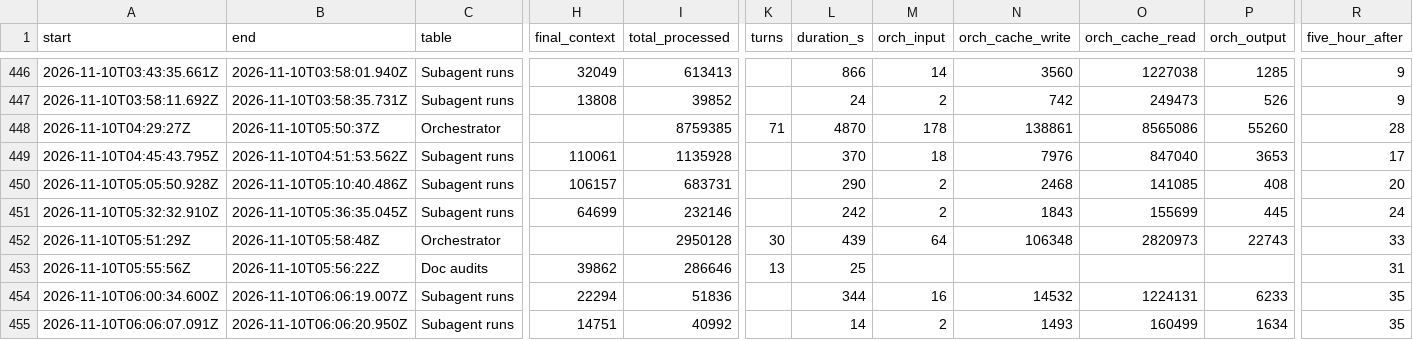
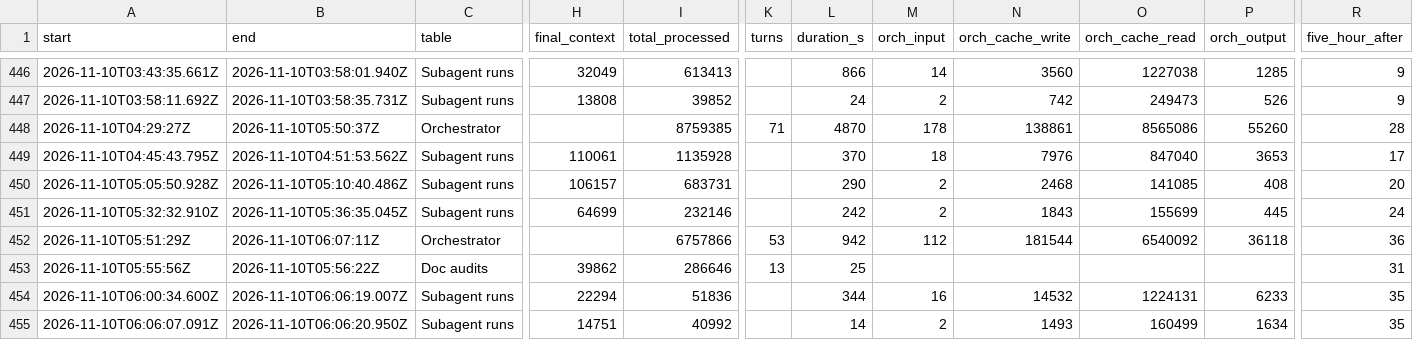
Before and after one commit to 4ltrem/chill-bee-game, a CSV file: _meta/agent-runs.csv, drawn as a sheet; only a part is shown, gaps mark what is left out; the diff names each change by its address in the sheet, - before the commit and + after, or states it on an @@ line.

```diff
--- a/_meta/agent-runs.csv
+++ b/_meta/agent-runs.csv
-B452 (end): 2026-11-10T05:58:48Z
+B452 (end): 2026-11-10T06:07:11Z
-I452 (total_processed): 2950128
+I452 (total_processed): 6757866
-K452 (turns): 30
+K452 (turns): 53
-L452 (duration_s): 439
+L452 (duration_s): 942
-M452 (orch_input): 64
+M452 (orch_input): 112
-N452 (orch_cache_write): 106348
+N452 (orch_cache_write): 181544
-O452 (orch_cache_read): 2820973
+O452 (orch_cache_read): 6540092
-P452 (orch_output): 22743
+P452 (orch_output): 36118
-R452 (five_hour_after): 33
+R452 (five_hour_after): 36
```
Also changed, not shown: 10 other files.
